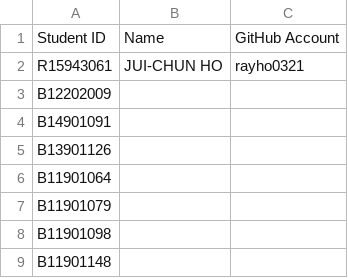
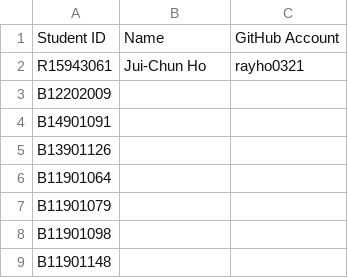
Before and after one commit to NTU-ALComLab/LSV-PA, a CSV file: lsv/admin/participants-id.csv, drawn as a sheet; only a part is shown.

```diff
--- a/lsv/admin/participants-id.csv
+++ b/lsv/admin/participants-id.csv
@@ -1,3 +1,3 @@
 Student ID, Name, GitHub Account
-R15943061, JUI-CHUN HO, rayho0321
+R15943061, Jui-Chun Ho, rayho0321
 B12202009,,
```
Also changed, not shown: 4 other files.
